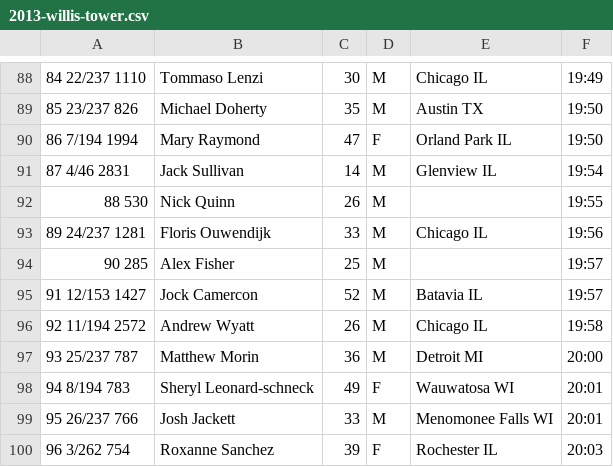
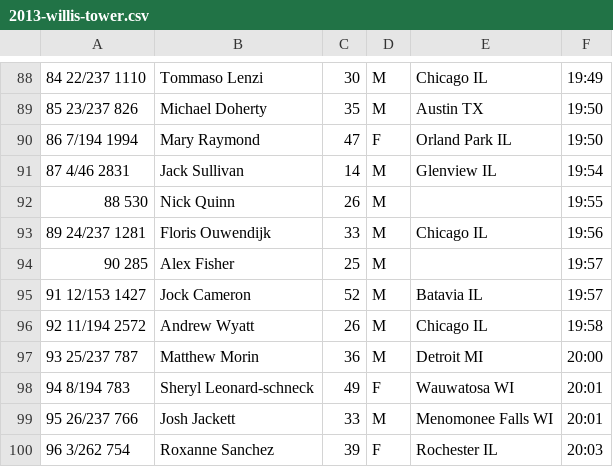
Before and after one commit to joduncan/RaceScoring, a CSV file: data/2013-willis-tower.csv, drawn as a sheet; only a part is shown, gaps mark what is left out; the diff names each change by its address in the sheet, - before the commit and + after, or states it on an @@ line.

Commit message:
fixed jock cameron

```diff
--- a/data/2013-willis-tower.csv
+++ b/data/2013-willis-tower.csv
-B95: Jock Camercon
+B95: Jock Cameron
```
Also changed, not shown: data/2014-willis.csv.
